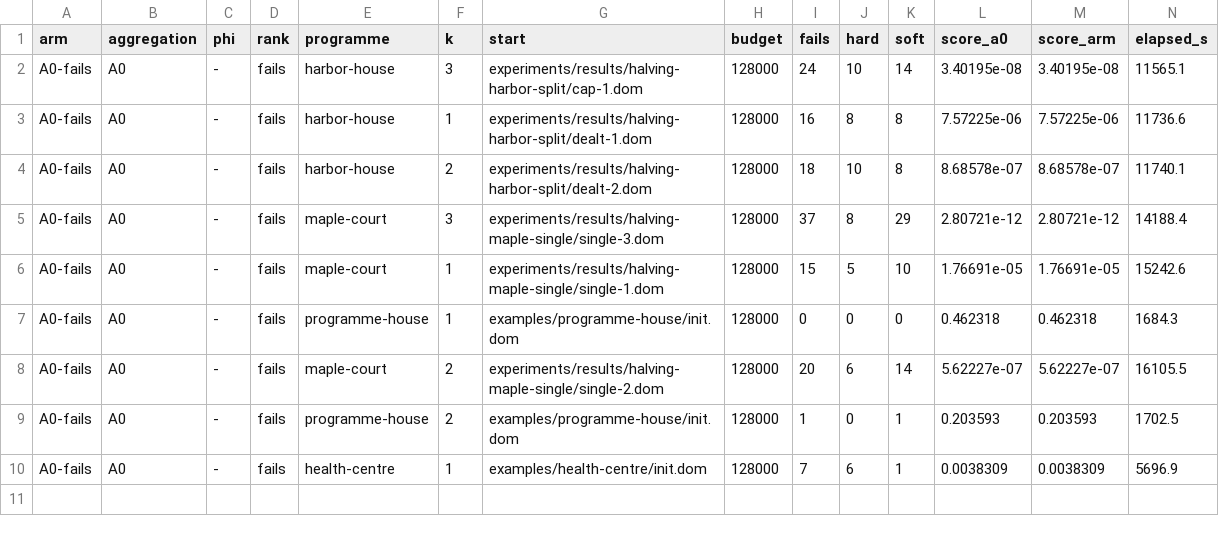
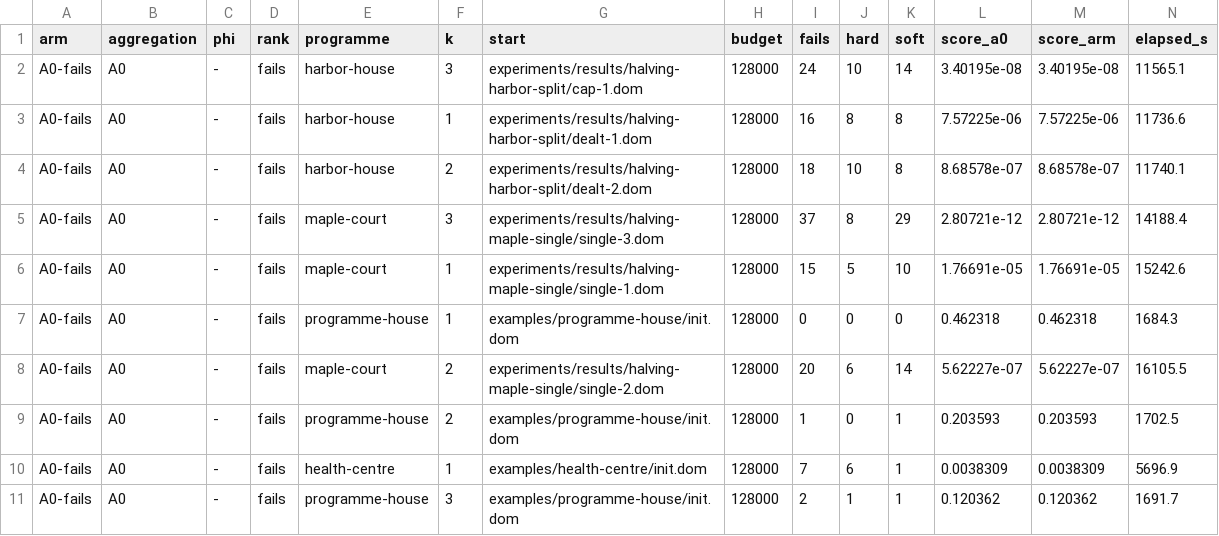
Before and after one commit to brunopostle/homemaker-layout, a TSV file: experiments/results/phase3-q2/results.tsv, drawn as a sheet; only a part is shown; rows hold the shown columns only; the diff names each change by its address in the sheet, - before the commit and + after, or states it on an @@ line.

```diff
--- a/experiments/results/phase3-q2/results.tsv
+++ b/experiments/results/phase3-q2/results.tsv
+row 11: A0-fails | A0 | - | fails | programme-house | 3 | examples/programme-house/init.dom | 128000 | 2 | 1 | 1 | 0.120362 | 0.120362 | 1691.7
```
Also changed, not shown: 2 other files.
